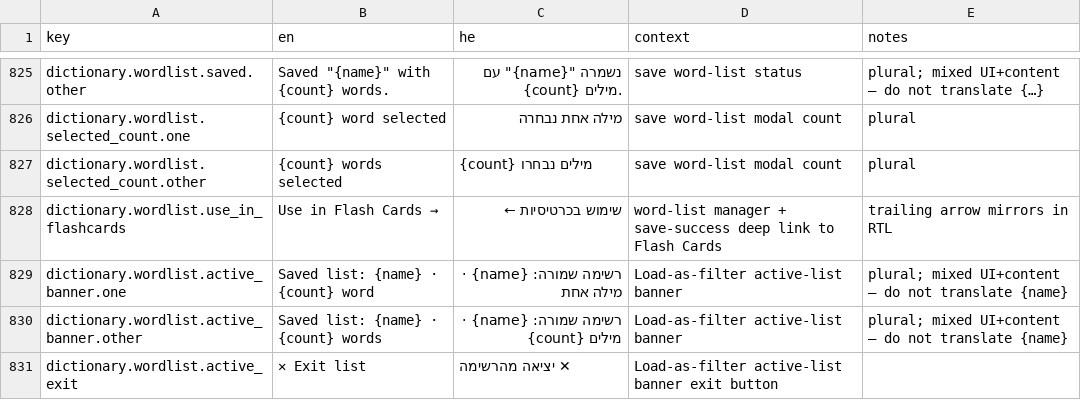
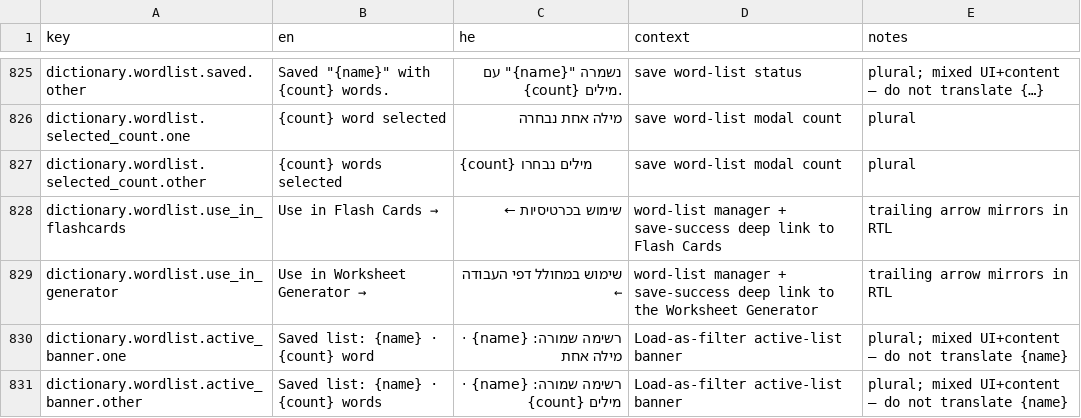
Before and after one commit to Hbleiberg/Hebrew_Blender, a CSV file: locales/ui-strings.csv, drawn as a sheet; only a part is shown, gaps mark what is left out; the shorter side is filled out with more unchanged rows.

```diff
--- a/locales/ui-strings.csv
+++ b/locales/ui-strings.csv
@@ -828,2 +828,3 @@ dictionary.wordlist.selected_count.other,{count} words selected,{count} מילי
 dictionary.wordlist.use_in_flashcards,Use in Flash Cards →,שימוש בכרטיסיות ←,word-list manager + save-success deep link to Flash Cards,trailing arrow mirrors in RTL
+dictionary.wordlist.use_in_generator,Use in Worksheet Generator →,שימוש במחולל דפי העבודה ←,word-list manager + save-success deep link to the Worksheet Generator,trailing arrow mirrors in RTL
 dictionary.wordlist.active_banner.one,Saved list: {name} · {count} word,רשימה שמורה: {name} · מילה אחת,Load-as-filter active-list banner,plural; mixed UI+content — do not translate {name}
```
Also changed, not shown: 4 other files.
